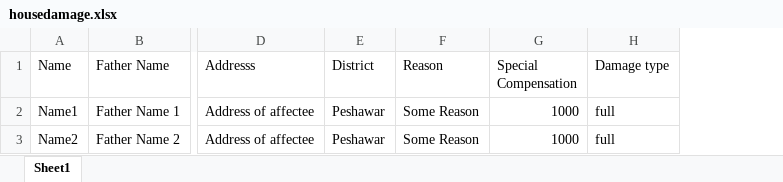
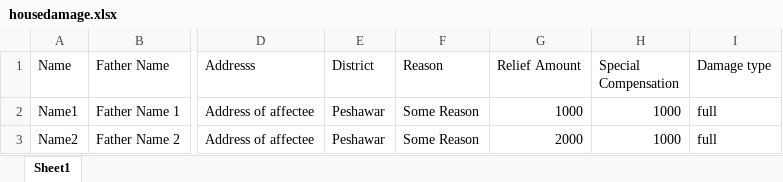
Before and after one commit to codeforpakistan/PDMAreporting, an Excel workbook: templates/housedamage.xlsx, sheet Sheet1, drawn as a sheet; only a part is shown, gaps mark what is left out; values as stored, in another font and other column widths than the file's, no borders; the diff names each change by its address in the sheet, - before the commit and + after, or states it on an @@ line.

```diff
--- a/templates/housedamage.xlsx (sheet Sheet1)
+++ b/templates/housedamage.xlsx (sheet Sheet1)
+column G (Relief Amount), rows 2-3: 1000 | 2000
```
Also changed, not shown: templates/deadinjured.xlsx, 9 other files.
